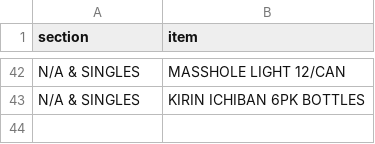
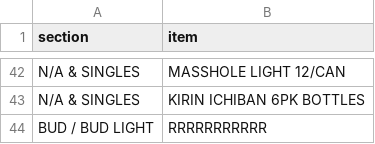
Before and after one commit to nikalston/qbo, a CSV file: items.csv, drawn as a sheet; only a part is shown, gaps mark what is left out; the diff names each change by its address in the sheet, - before the commit and + after, or states it on an @@ line.

Commit message:
Add RRRRRRRRRRR

```diff
--- a/items.csv
+++ b/items.csv
+row 44: BUD / BUD LIGHT | RRRRRRRRRRR
```
